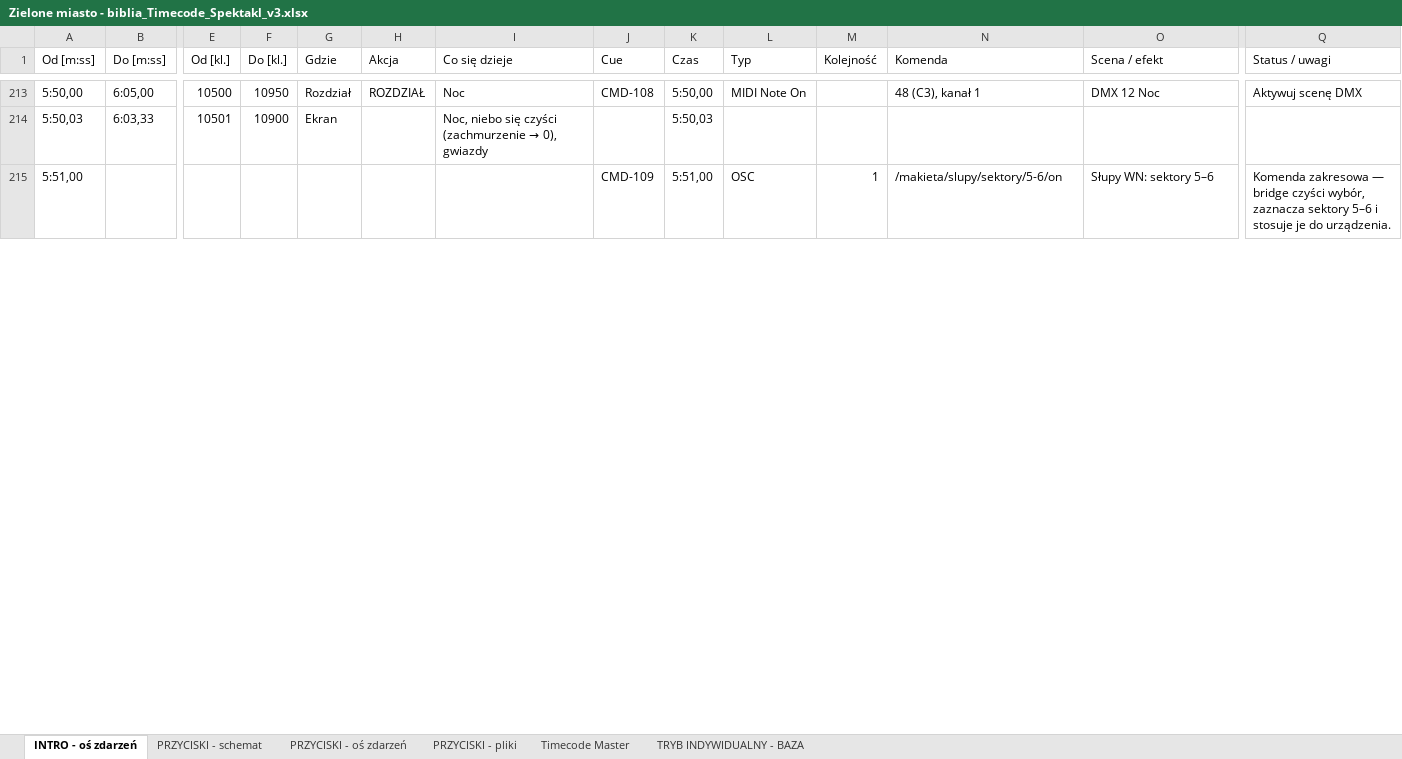
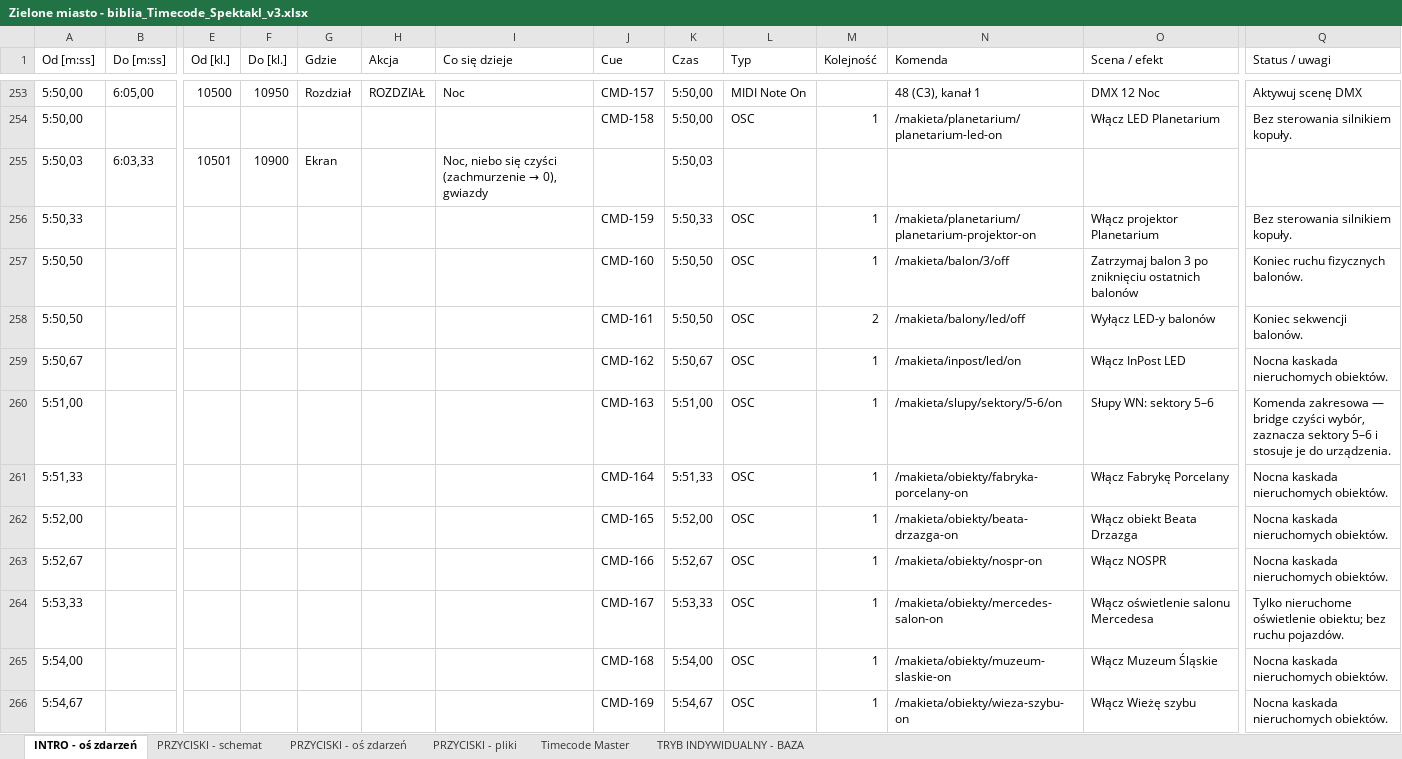
Before and after one commit to Volski-io/ZieloneMiastoPrzyszlosciMilluminArduinoBridge, an Excel workbook: millumin/Zielone miasto - biblia_Timecode_Spektakl_v3.xlsx, sheet INTRO - oś zdarzeń, drawn as a sheet; only a part is shown, gaps mark what is left out; values as stored, in another font and other column widths than the file's, no cell formats; addresses are those after the commit; rows hold the shown columns only; the diff covers the shown part only; the diff names each change by its address in the sheet, - before the commit and + after, or states it on an @@ line.

```diff
--- a/millumin/Zielone miasto - biblia_Timecode_Spektakl_v3.xlsx (sheet INTRO - oś zdarzeń)
+++ b/millumin/Zielone miasto - biblia_Timecode_Spektakl_v3.xlsx (sheet INTRO - oś zdarzeń)
-J253 (Cue): CMD-108
+J253 (Cue): CMD-157
+row 254: 5:50,00 |  |  |  |  |  |  | CMD-158 | 5:50,00 | OSC | 1 | /makieta/planetarium/planetarium-led-on | Włącz LED Planetarium | Bez sterowania silnikiem kopuły.
+row 256: 5:50,33 |  |  |  |  |  |  | CMD-159 | 5:50,33 | OSC | 1 | /makieta/planetarium/planetarium-projektor-on | Włącz projektor Planetarium | Bez sterowania silnikiem kopuły.
+row 257: 5:50,50 |  |  |  |  |  |  | CMD-160 | 5:50,50 | OSC | 1 | /makieta/balon/3/off | Zatrzymaj balon 3 po zniknięciu ostatnich balonów | Koniec ruchu fizycznych balonów.
+row 258: 5:50,50 |  |  |  |  |  |  | CMD-161 | 5:50,50 | OSC | 2 | /makieta/balony/led/off | Wyłącz LED-y balonów | Koniec sekwencji balonów.
+row 259: 5:50,67 |  |  |  |  |  |  | CMD-162 | 5:50,67 | OSC | 1 | /makieta/inpost/led/on | Włącz InPost LED | Nocna kaskada nieruchomych obiektów.
-J260 (Cue): CMD-109
+J260 (Cue): CMD-163
+row 261: 5:51,33 |  |  |  |  |  |  | CMD-164 | 5:51,33 | OSC | 1 | /makieta/obiekty/fabryka-porcelany-on | Włącz Fabrykę Porcelany | Nocna kaskada nieruchomych obiektów.
+row 262: 5:52,00 |  |  |  |  |  |  | CMD-165 | 5:52,00 | OSC | 1 | /makieta/obiekty/beata-drzazga-on | Włącz obiekt Beata Drzazga | Nocna kaskada nieruchomych obiektów.
+row 263: 5:52,67 |  |  |  |  |  |  | CMD-166 | 5:52,67 | OSC | 1 | /makieta/obiekty/nospr-on | Włącz NOSPR | Nocna kaskada nieruchomych obiektów.
+row 264: 5:53,33 |  |  |  |  |  |  | CMD-167 | 5:53,33 | OSC | 1 | /makieta/obiekty/mercedes-salon-on | Włącz oświetlenie salonu Mercedesa | Tylko nieruchome oświetlenie obiektu; bez ruchu pojazdów.
+row 265: 5:54,00 |  |  |  |  |  |  | CMD-168 | 5:54,00 | OSC | 1 | /makieta/obiekty/muzeum-slaskie-on | Włącz Muzeum Śląskie | Nocna kaskada nieruchomych obiektów.
+row 266: 5:54,67 |  |  |  |  |  |  | CMD-169 | 5:54,67 | OSC | 1 | /makieta/obiekty/wieza-szybu-on | Włącz Wieżę szybu | Nocna kaskada nieruchomych obiektów.
```
Also changed, not shown: 68 added rows and 218 edited cells elsewhere in this sheet, sheet PRZYCISKI - oś zdarzeń, cell formats, 10 other files.
